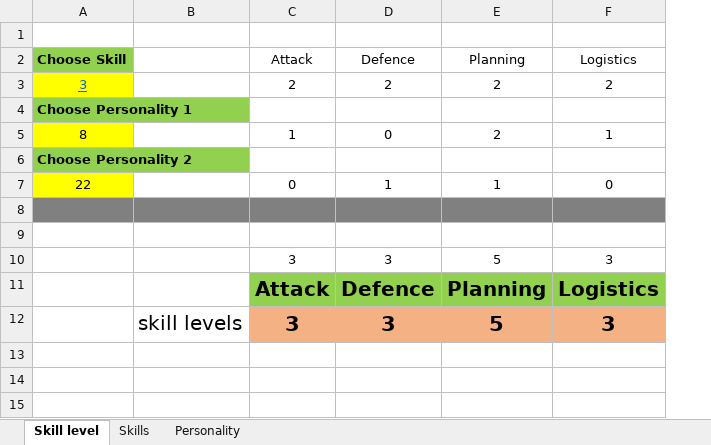
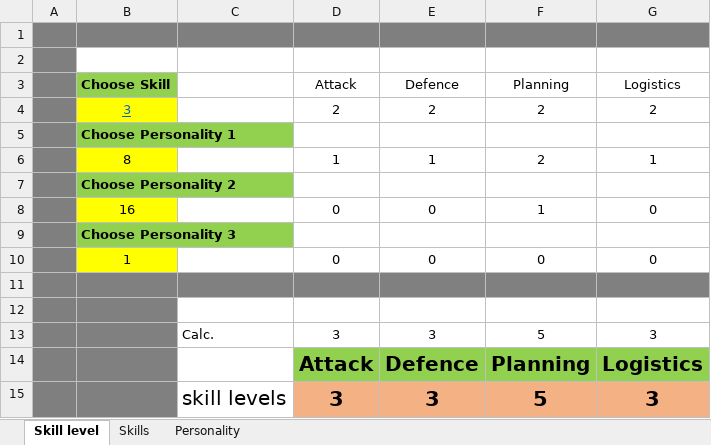
Before and after one commit to aquillo-au/blackice, an Excel workbook: BICE modfile/Generals Skill levels.xlsx, sheet Skill level, drawn as a sheet; values as stored, in another font and other column widths than the file's, no borders; charts and pictures not drawn; addresses are those after the commit; the diff names each change by its address in the sheet, - before the commit and + after, or states it on an @@ line.

Commit message:
Added 2 more personality choices to Skill levels

```diff
--- a/BICE modfile/Generals Skill levels.xlsx (sheet Skill level)
+++ b/BICE modfile/Generals Skill levels.xlsx (sheet Skill level)
+column A, empty
+row 1: (empty)
-E6 (Defence): 0
+E6 (Defence): 1
-B8 (Choose Skill): 22
+B8 (Choose Skill): 16
-E8 (Defence): 1
+E8 (Defence): 0
+row 9:  | Choose Personality 3
+row 10:  | 1 |  | 0 | 0 | 0 | 0
-B12:B15 fill: none
+B12:B15 fill: #808080
-C13: (empty)
+C13: Calc.
```
Also changed, not shown: sheet Personality, sheet Skills, formulas that keep their value, charts or pictures.
